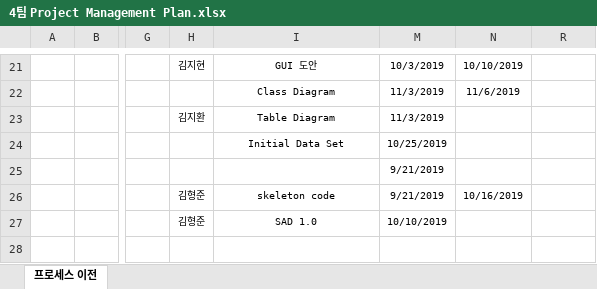
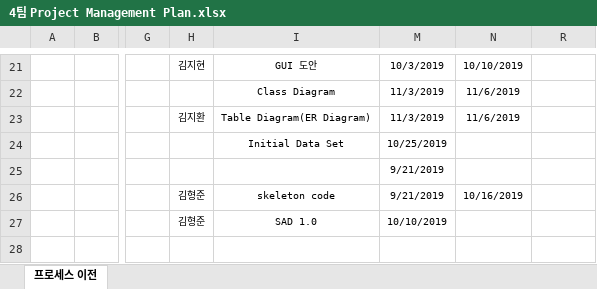
Before and after one commit to 7hong13/FillingGood, an Excel workbook: 4팀 Project Management Plan.xlsx, sheet 프로세스 이전, drawn as a sheet; only a part is shown, gaps mark what is left out; values as stored, in another font and other column widths than the file's, no borders; conditional formats not drawn; the diff names each change by its address in the sheet, - before the commit and + after, or states it on an @@ line.

```diff
--- a/4팀 Project Management Plan.xlsx (sheet 프로세스 이전)
+++ b/4팀 Project Management Plan.xlsx (sheet 프로세스 이전)
-I23: Table Diagram
+I23: Table Diagram(ER Diagram)
-N23: (empty)
+N23: 11/6/2019
```
Also changed, not shown: 4팀_PSP_Sheet.xlsx.
